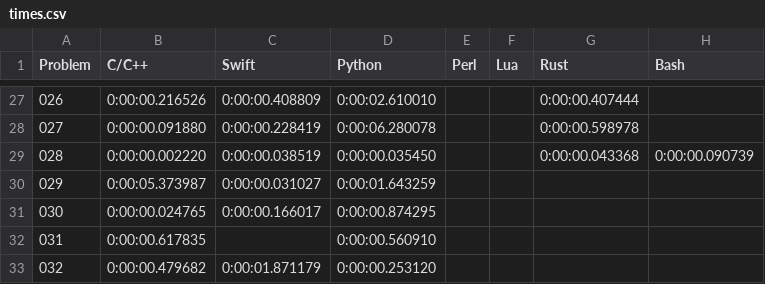
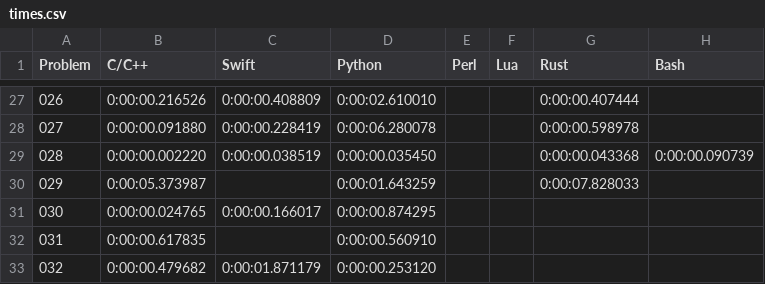
Before and after one commit to mryingster/ProjectEuler, a CSV file: times.csv, drawn as a sheet; only a part is shown, gaps mark what is left out.

Commit message:
Adding solution for problem 29 in Rust.

```diff
--- a/times.csv
+++ b/times.csv
@@ -29,3 +29,3 @@ Problem,C/C++,Swift,Python,Perl,Lua,Rust,Bash
 028,0:00:00.002220,0:00:00.038519,0:00:00.035450,,,0:00:00.043368,0:00:00.090739
-029,0:00:05.373987,0:00:00.031027,0:00:01.643259,,,,
+029,0:00:05.373987,,0:00:01.643259,,,0:00:07.828033,
 030,0:00:00.024765,0:00:00.166017,0:00:00.874295,,,,
```
Also changed, not shown: 1 other file.
